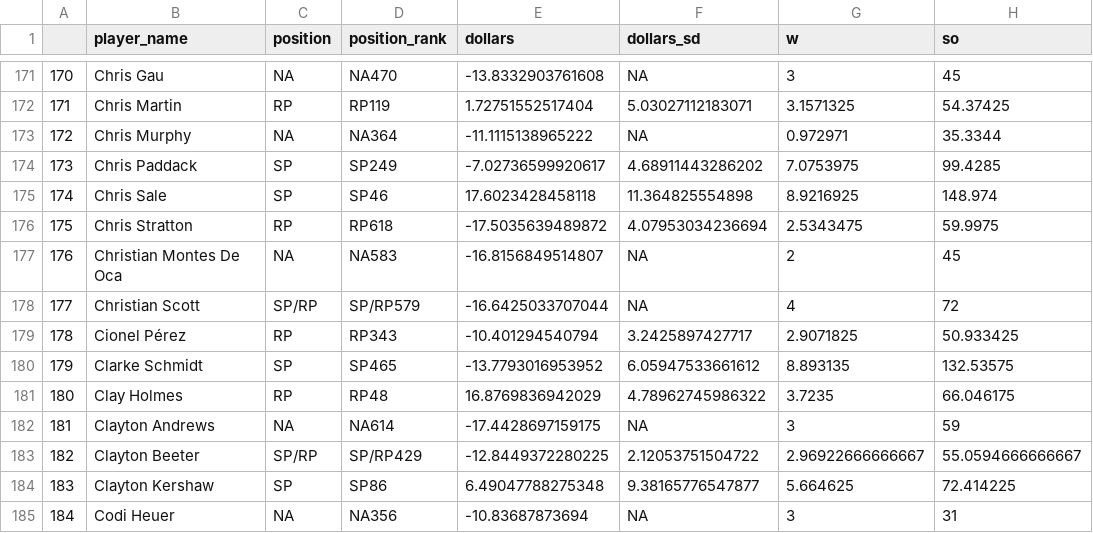
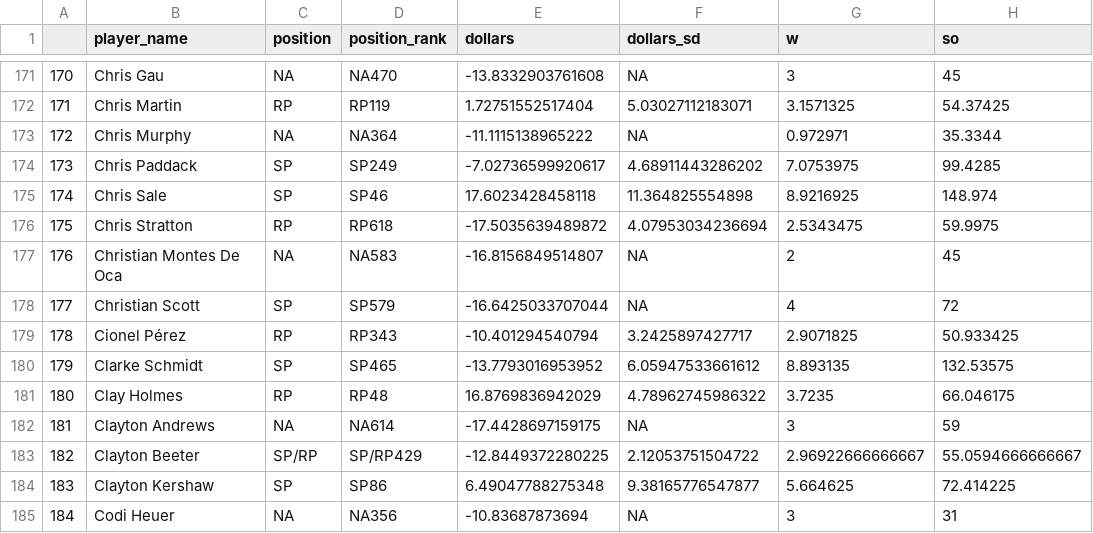
Before and after one commit to SamuelLachance/Betting, a CSV file: ottoneu/all_pitchers.csv, drawn as a sheet; only a part is shown, gaps mark what is left out; the diff names each change by its address in the sheet, - before the commit and + after, or states it on an @@ line.

```diff
--- a/ottoneu/all_pitchers.csv
+++ b/ottoneu/all_pitchers.csv
-C178 (position): SP/RP
+C178 (position): SP
-D178 (position_rank): SP/RP579
+D178 (position_rank): SP579
```
Also changed, not shown: ottoneu/hitters_df.csv, ottoneu/pitchers_df.csv.
